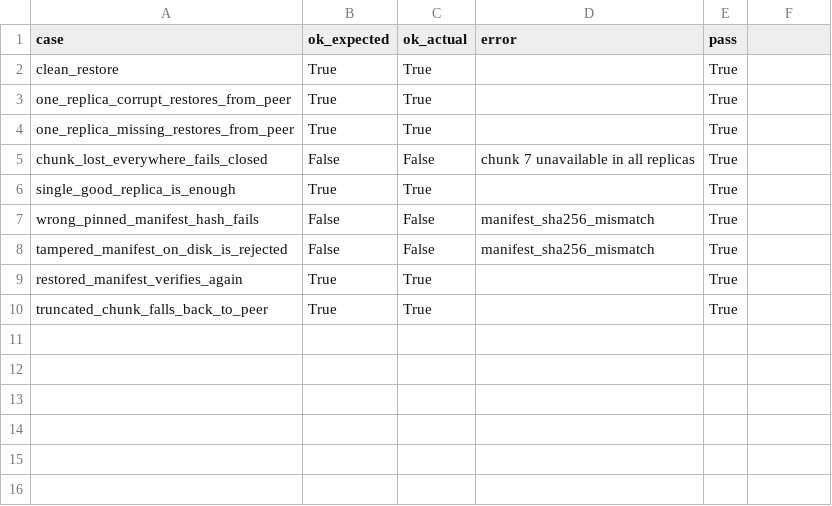
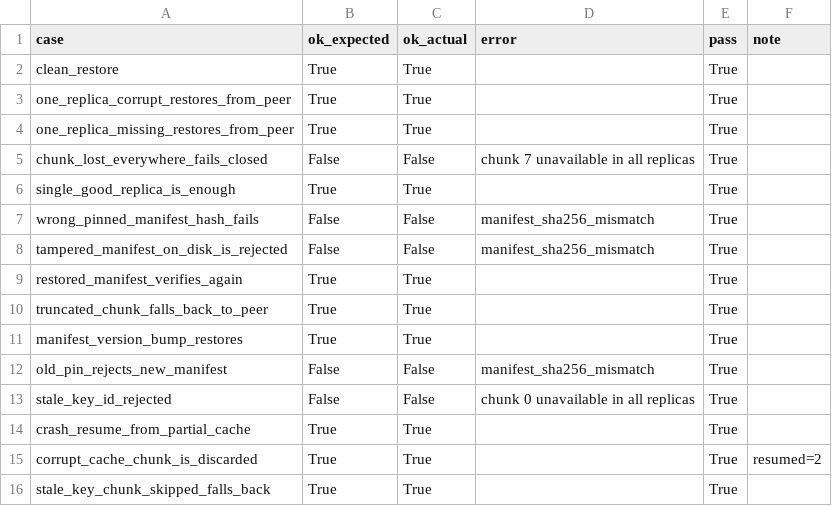
Before and after one commit to SolomonPhronesis/RhemaFlow, a CSV file: research/chat3/data/cloud_contract.csv, drawn as a sheet; the diff names each change by its address in the sheet, - before the commit and + after, or states it on an @@ line.

Commit message:
fix(research): correct WER scorer and extend speaker/restore evidence
- wer.py v2: phrase tokenisation fixed (v1 kept whole phrases as one token,
  undercounting ref words 5.5x); explicit ids/manifest mapping, composite keys,
  duplicate/missing/truncated fail-closed, empty-reference exclusion, S/D/I
- provenance: published 648-clip metrics reproduce exactly (26.306/44.789/24.387/
  26.306 %, n=560, 15,008 words) and Opus 1.848/3.285/3.696 %; v1 never used
  for published numbers, now INVALID as a tool
- speaker gates: measured negative result, no gate added (0 wrong cards already;
  every extra abstention loses correct cards)
- restore contract extended to 15/15 synthetic cases (versioning, stale key,
  crash/resume, corrupt cache)
- sung lyrics: SUNG_AUDIO_NOT_RUN; text-only figures labelled as such

```diff
--- a/research/chat3/data/cloud_contract.csv
+++ b/research/chat3/data/cloud_contract.csv
-F1: (empty)
+F1: note
+row 11: manifest_version_bump_restores | True | True |  | True
+row 12: old_pin_rejects_new_manifest | False | False | manifest_sha256_mismatch | True
+row 13: stale_key_id_rejected | False | False | chunk 0 unavailable in all replicas | True
+row 14: crash_resume_from_partial_cache | True | True |  | True
+row 15: corrupt_cache_chunk_is_discarded | True | True |  | True | resumed=2
+row 16: stale_key_chunk_skipped_falls_back | True | True |  | True
```
Also changed, not shown: 14 other files.
